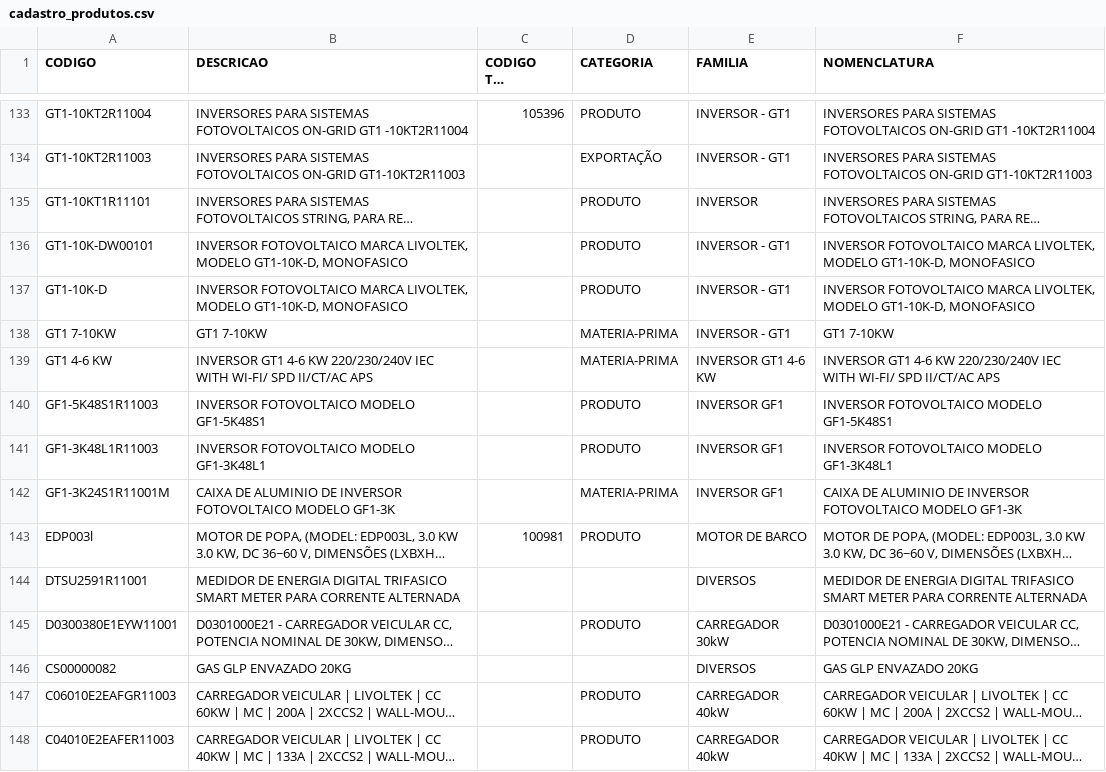
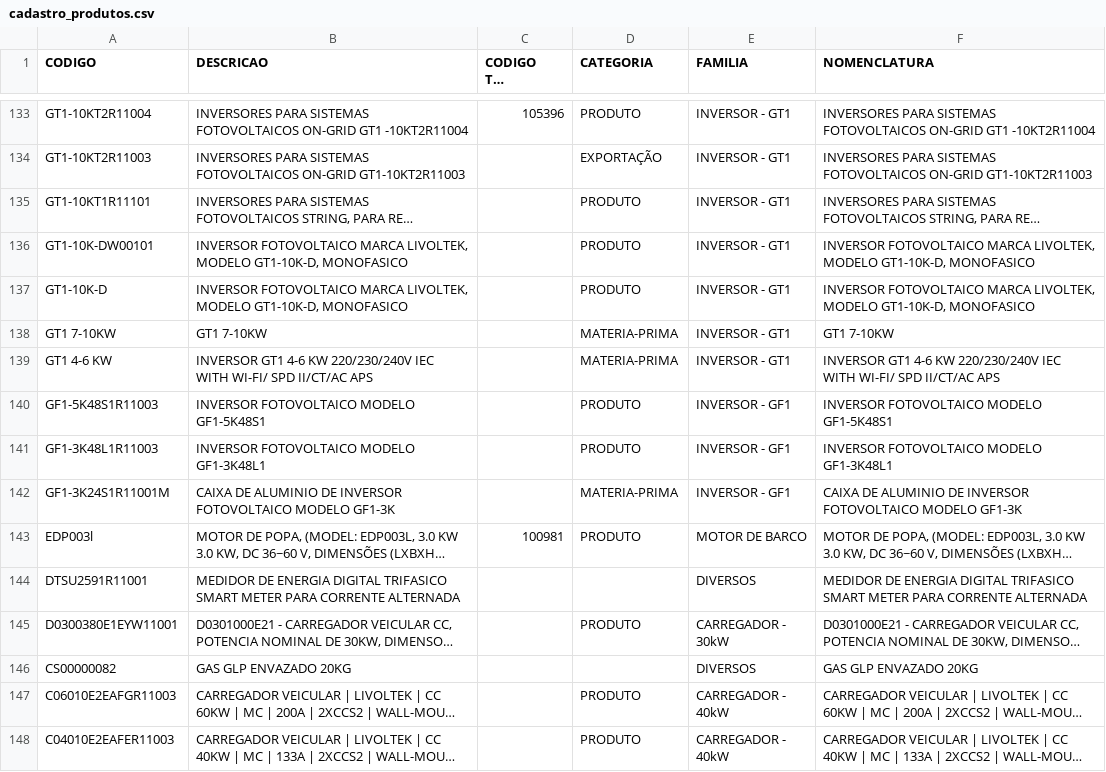
Before and after one commit to smlivoltek/livoltek, a CSV file: data/cadastro_produtos.csv, drawn as a sheet; only a part is shown, gaps mark what is left out; long unchanged cells end in …; the diff covers the shown part only; the diff names each change by its address in the sheet, - before the commit and + after, or states it on an @@ line.

Commit message:
Add files via upload

```diff
--- a/data/cadastro_produtos.csv
+++ b/data/cadastro_produtos.csv
-E135 (FAMILIA): INVERSOR
+E135 (FAMILIA): INVERSOR - GT1
-E139 (FAMILIA): INVERSOR GT1 4-6 KW
+E139 (FAMILIA): INVERSOR - GT1
-E140:E142 (FAMILIA): INVERSOR GF1
+E140:E142 (FAMILIA): INVERSOR - GF1
-E145 (FAMILIA): CARREGADOR 30kW
+E145 (FAMILIA): CARREGADOR - 30kW
-E147:E148 (FAMILIA): CARREGADOR 40kW
+E147:E148 (FAMILIA): CARREGADOR - 40kW
```
Also changed, not shown: 53 edited cells elsewhere in this file.
